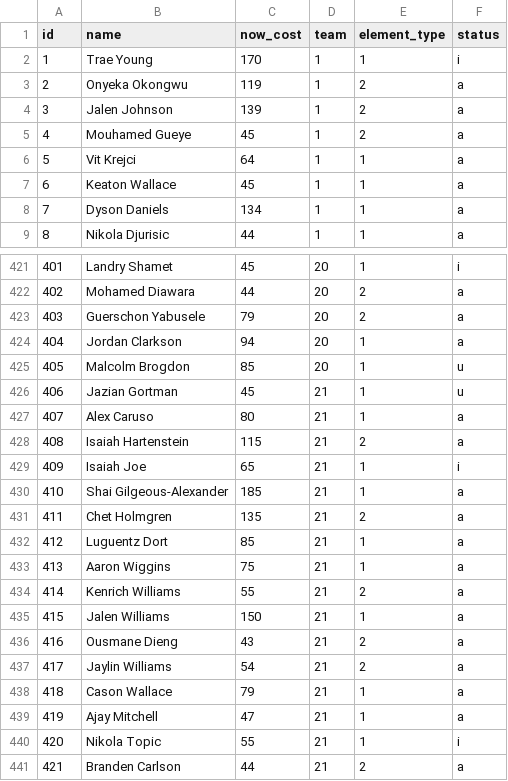
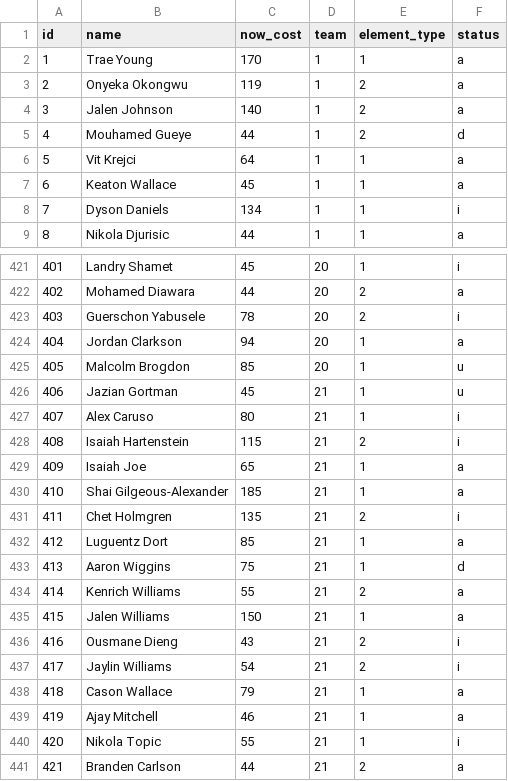
Before and after one commit to adamb2003/nba, a CSV file: data/player_info.csv, drawn as a sheet; only a part is shown, gaps mark what is left out; the diff covers the shown part only.

```diff
--- a/data/player_info.csv
+++ b/data/player_info.csv
@@ -1,9 +1,9 @@
 id,name,now_cost,team,element_type,status
-1,Trae Young,170,1,1,i
+1,Trae Young,170,1,1,a
 2,Onyeka Okongwu,119,1,2,a
-3,Jalen Johnson,139,1,2,a
-4,Mouhamed Gueye,45,1,2,a
+3,Jalen Johnson,140,1,2,a
+4,Mouhamed Gueye,44,1,2,d
 5,Vit Krejci,64,1,1,a
 6,Keaton Wallace,45,1,1,a
-7,Dyson Daniels,134,1,1,a
+7,Dyson Daniels,134,1,1,i
 8,Nikola Djurisic,44,1,1,a
@@ -422,3 +422,3 @@ id,name,now_cost,team,element_type,status
 402,Mohamed Diawara,44,20,2,a
-403,Guerschon Yabusele,79,20,2,a
+403,Guerschon Yabusele,78,20,2,i
 404,Jordan Clarkson,94,20,1,a
@@ -426,15 +426,15 @@ id,name,now_cost,team,element_type,status
 406,Jazian Gortman,45,21,1,u
-407,Alex Caruso,80,21,1,a
-408,Isaiah Hartenstein,115,21,2,a
-409,Isaiah Joe,65,21,1,i
+407,Alex Caruso,80,21,1,i
+408,Isaiah Hartenstein,115,21,2,i
+409,Isaiah Joe,65,21,1,a
 410,Shai Gilgeous-Alexander,185,21,1,a
-411,Chet Holmgren,135,21,2,a
+411,Chet Holmgren,135,21,2,i
 412,Luguentz Dort,85,21,1,a
-413,Aaron Wiggins,75,21,1,a
+413,Aaron Wiggins,75,21,1,d
 414,Kenrich Williams,55,21,2,a
 415,Jalen Williams,150,21,1,a
-416,Ousmane Dieng,43,21,2,a
-417,Jaylin Williams,54,21,2,a
+416,Ousmane Dieng,43,21,2,i
+417,Jaylin Williams,54,21,2,i
 418,Cason Wallace,79,21,1,a
-419,Ajay Mitchell,47,21,1,a
+419,Ajay Mitchell,46,21,1,a
 420,Nikola Topic,55,21,1,i
```
Also changed, not shown: 111 edited cells elsewhere in this file, data/hashtag_season.csv, 3 other files.
